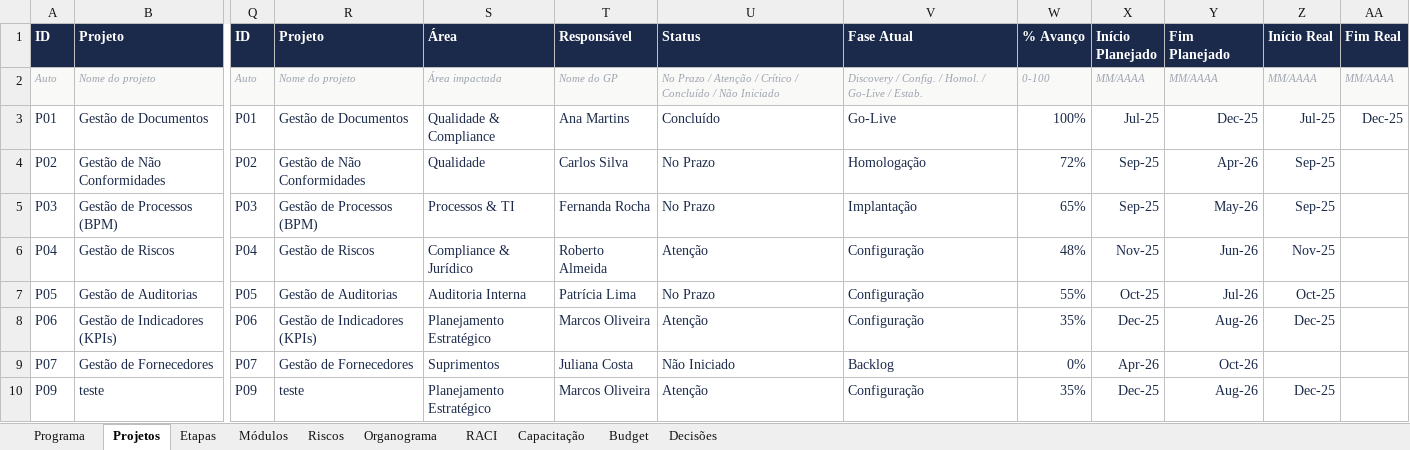
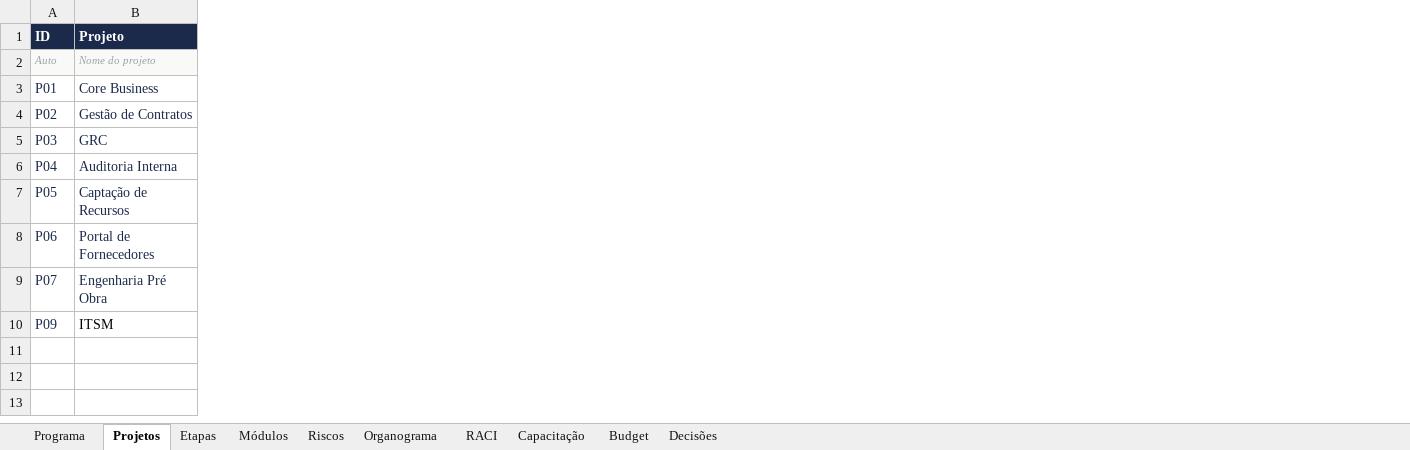
Before and after one commit to Lucas7Fernandes/Softexpert, an Excel workbook: template-softexpert.xlsx, sheet Projetos, drawn as a sheet; only a part is shown, gaps mark what is left out; values as stored, in another font and other column widths than the file's, no borders; removed rows and columns are numbered as before the commit, all else as after; the diff covers the shown part only; the diff names each change by its address in the sheet, - before the commit and + after, or states it on an @@ line.

Commit message:
Atualização automática da planilha

```diff
--- a/template-softexpert.xlsx (sheet Projetos)
+++ b/template-softexpert.xlsx (sheet Projetos)
-column B (Projeto), rows 2-10: Nome do projeto | Gestão de Documentos | Gestão de Não Conformidades | Gestão de Processos (BPM) | Gestão de Riscos | Gestão de Auditorias | Gestão de Indicadores (KPIs) | Gestão de Fornecedores | teste
+column B (Projeto), rows 2-10: Nome do projeto | Core Business | Gestão de Contratos | GRC | Auditoria Interna | Captação de Recursos | Portal de Fornecedores | Engenharia Pré Obra | ITSM
-column Q (ID), rows 2-10: Auto | P01 | P02 | P03 | P04 | P05 | P06 | P07 | P09
-column R (Projeto), rows 2-10: Nome do projeto | Gestão de Documentos | Gestão de Não Conformidades | Gestão de Processos (BPM) | Gestão de Riscos | Gestão de Auditorias | Gestão de Indicadores (KPIs) | Gestão de Fornecedores | teste
-column S (Área), rows 2-10: Área impactada | Qualidade & Compliance | Qualidade | Processos & TI | Compliance & Jurídico | Auditoria Interna | Planejamento Estratégico | Suprimentos | Planejamento Estratégico
-column T (Responsável), rows 2-10: Nome do GP | Ana Martins | Carlos Silva | Fernanda Rocha | Roberto Almeida | Patrícia Lima | Marcos Oliveira | Juliana Costa | Marcos Oliveira
-column U (Status), rows 2-10: No Prazo / Atenção / Crítico / Concluído / Não Iniciado | Concluído | No Prazo | No Prazo | Atenção | No Prazo | Atenção | Não Iniciado | Atenção
-column V (Fase Atual), rows 2-10: Discovery / Config. / Homol. / Go-Live / Estab. | Go-Live | Homologação | Implantação | Configuração | Configuração | Configuração | Backlog | Configuração
-column W (% Avanço), rows 2-10: 0-100 | 100% | 72% | 65% | 48% | 55% | 35% | 0% | 35%
-column X (Início Planejado), rows 2-10: MM/AAAA | Jul-25 | Sep-25 | Sep-25 | Nov-25 | Oct-25 | Dec-25 | Apr-26 | Dec-25
-column Y (Fim Planejado), rows 2-10: MM/AAAA | Dec-25 | Apr-26 | May-26 | Jun-26 | Jul-26 | Aug-26 | Oct-26 | Aug-26
-column Z (Início Real), rows 2-10: MM/AAAA | Jul-25 | Sep-25 | Sep-25 | Nov-25 | Oct-25 | Dec-25 |  | Dec-25
-column AA (Fim Real), rows 2-3: MM/AAAA | Dec-25
```
Also changed, not shown: 5 removed columns elsewhere in this sheet, sheet Etapas.
